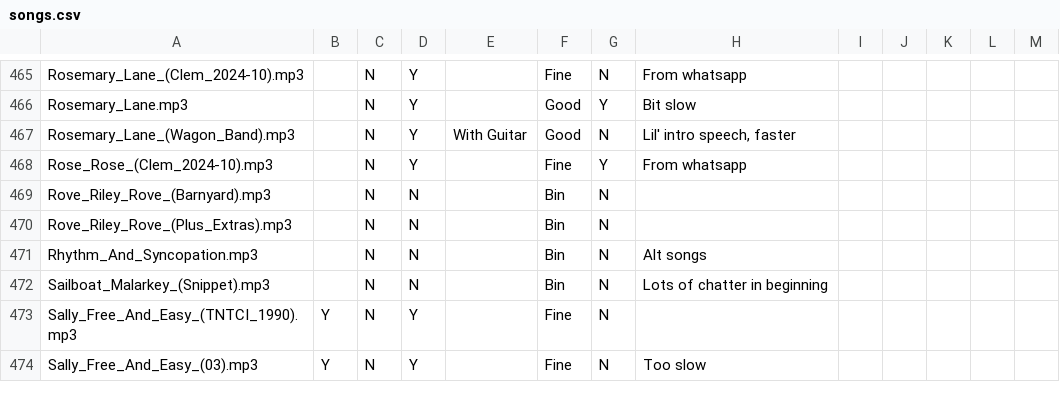
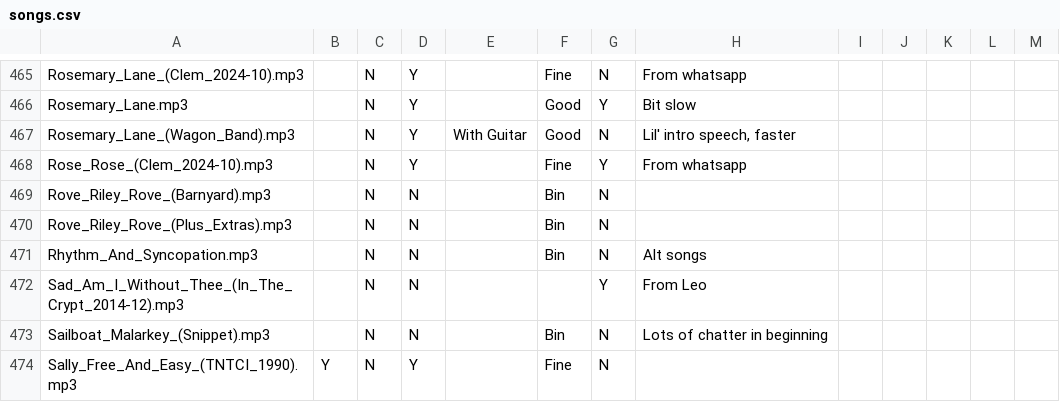
Before and after one commit to glee-uk/virtualcampfire, a CSV file: songs.csv, drawn as a sheet; only a part is shown, gaps mark what is left out; the shorter side is filled out with more unchanged rows; the diff names each change by its address in the sheet, - before the commit and + after, or states it on an @@ line.

```diff
--- a/songs.csv
+++ b/songs.csv
+row 472: Sad_Am_I_Without_Thee_(In_The_Crypt_2014-12).mp3 |  | N | N |  |  | Y | From Leo
```
Also changed, not shown: 2 other files.
